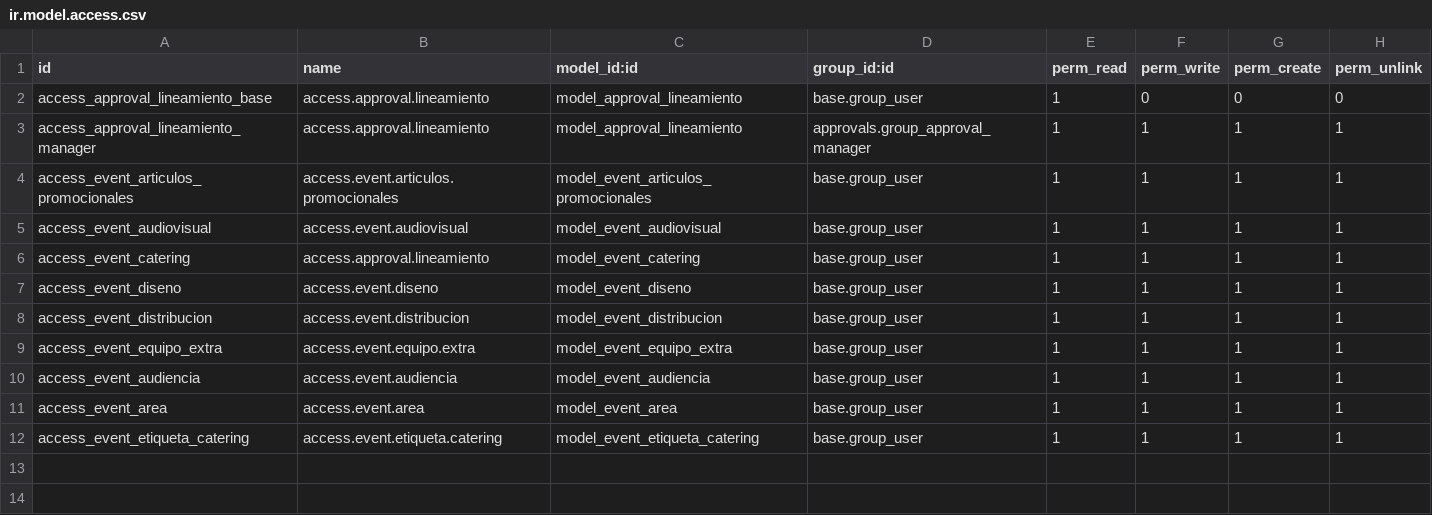
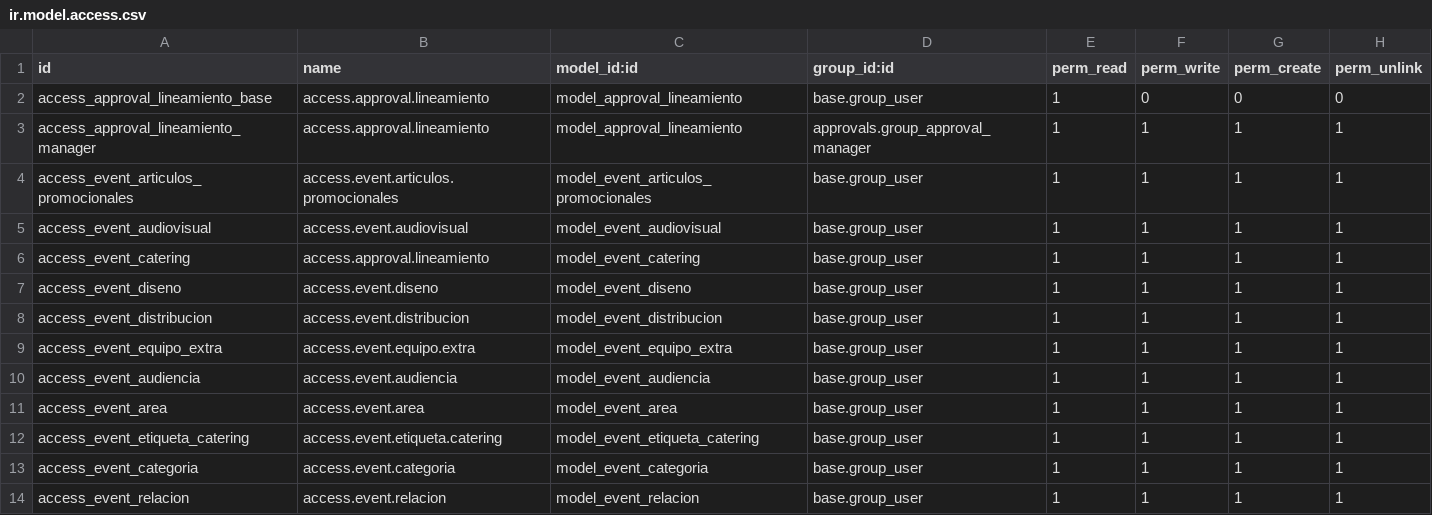
Before and after one commit to Wolvenhall/PromotoraSocialMexicoError, a CSV file: events_psm/security/ir.model.access.csv, drawn as a sheet.

Commit message:
[ADD] Eventos PSM: Cambio en los campos de fechas y estructura

```diff
--- a/events_psm/security/ir.model.access.csv
+++ b/events_psm/security/ir.model.access.csv
@@ -12 +12,3 @@ access_event_area,access.event.area,model_event_area,base.group_user,1,1,1,1
 access_event_etiqueta_catering,access.event.etiqueta.catering,model_event_etiqueta_catering,base.group_user,1,1,1,1
+access_event_categoria,access.event.categoria,model_event_categoria,base.group_user,1,1,1,1
+access_event_relacion,access.event.relacion,model_event_relacion,base.group_user,1,1,1,1
```
Also changed, not shown: 9 other files.
